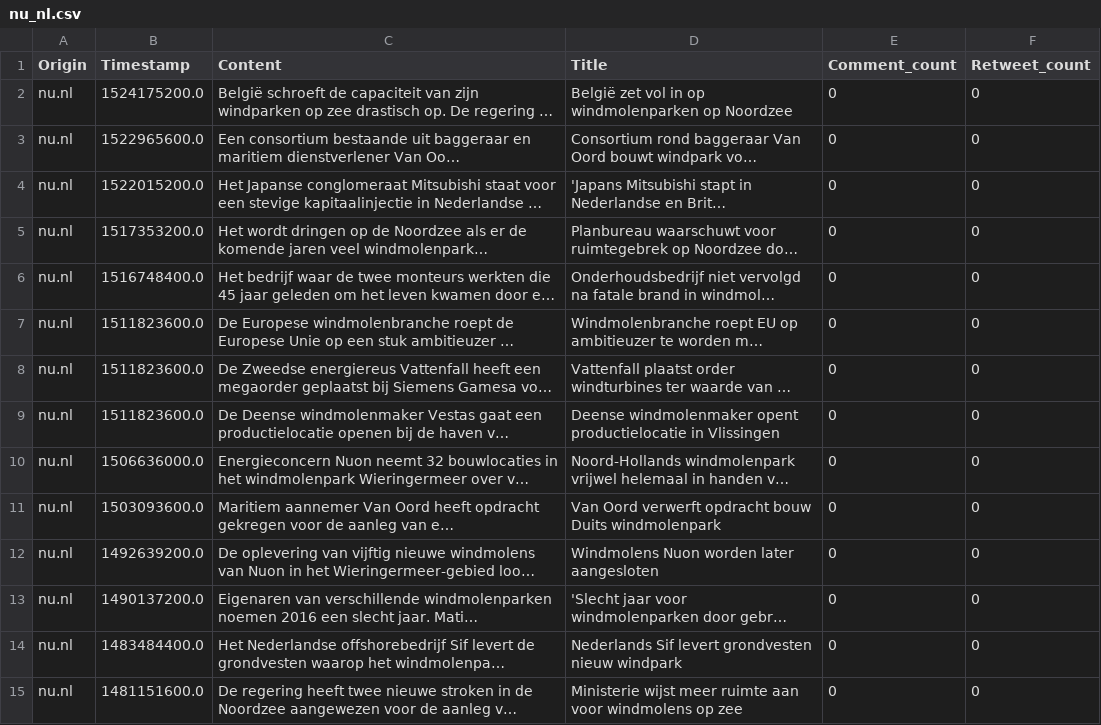
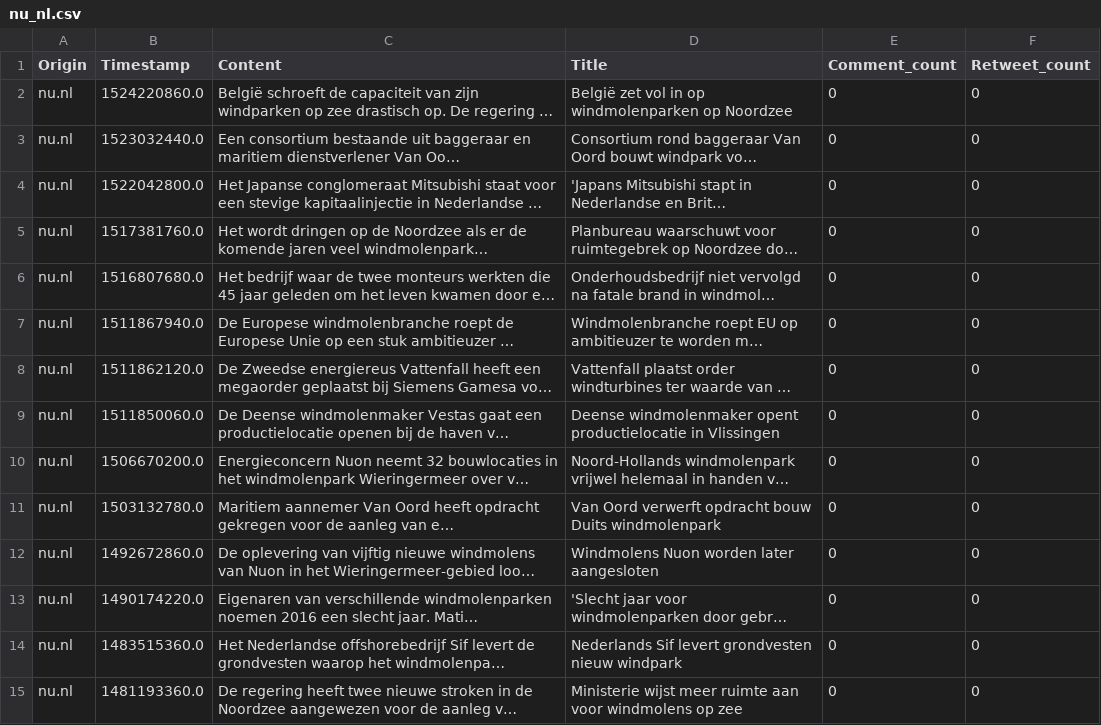
Before and after one commit to Nienkedn/Nieuwsanalyse8, a CSV file: WindmillProject/Data/nu_nl.csv, drawn as a sheet; only a part is shown; long unchanged cells end in …; the diff covers the shown part only; the diff names each change by its address in the sheet, - before the commit and + after, or states it on an @@ line.

Commit message:
Fixed nu.nl timestamp scraping

```diff
--- a/WindmillProject/Data/nu_nl.csv
+++ b/WindmillProject/Data/nu_nl.csv
-B2 (Timestamp): 1524175200.0
+B2 (Timestamp): 1524220860.0
-B3 (Timestamp): 1522965600.0
+B3 (Timestamp): 1523032440.0
-B4 (Timestamp): 1522015200.0
+B4 (Timestamp): 1522042800.0
-B5 (Timestamp): 1517353200.0
+B5 (Timestamp): 1517381760.0
-B6 (Timestamp): 1516748400.0
+B6 (Timestamp): 1516807680.0
-B7 (Timestamp): 1511823600.0
+B7 (Timestamp): 1511867940.0
-B8 (Timestamp): 1511823600.0
+B8 (Timestamp): 1511862120.0
-B9 (Timestamp): 1511823600.0
+B9 (Timestamp): 1511850060.0
-B10 (Timestamp): 1506636000.0
+B10 (Timestamp): 1506670200.0
-B11 (Timestamp): 1503093600.0
+B11 (Timestamp): 1503132780.0
-B12 (Timestamp): 1492639200.0
+B12 (Timestamp): 1492672860.0
-B13 (Timestamp): 1490137200.0
+B13 (Timestamp): 1490174220.0
-B14 (Timestamp): 1483484400.0
+B14 (Timestamp): 1483515360.0
-B15 (Timestamp): 1481151600.0
+B15 (Timestamp): 1481193360.0
```
Also changed, not shown: 89 edited cells elsewhere in this file, 1 other file.
